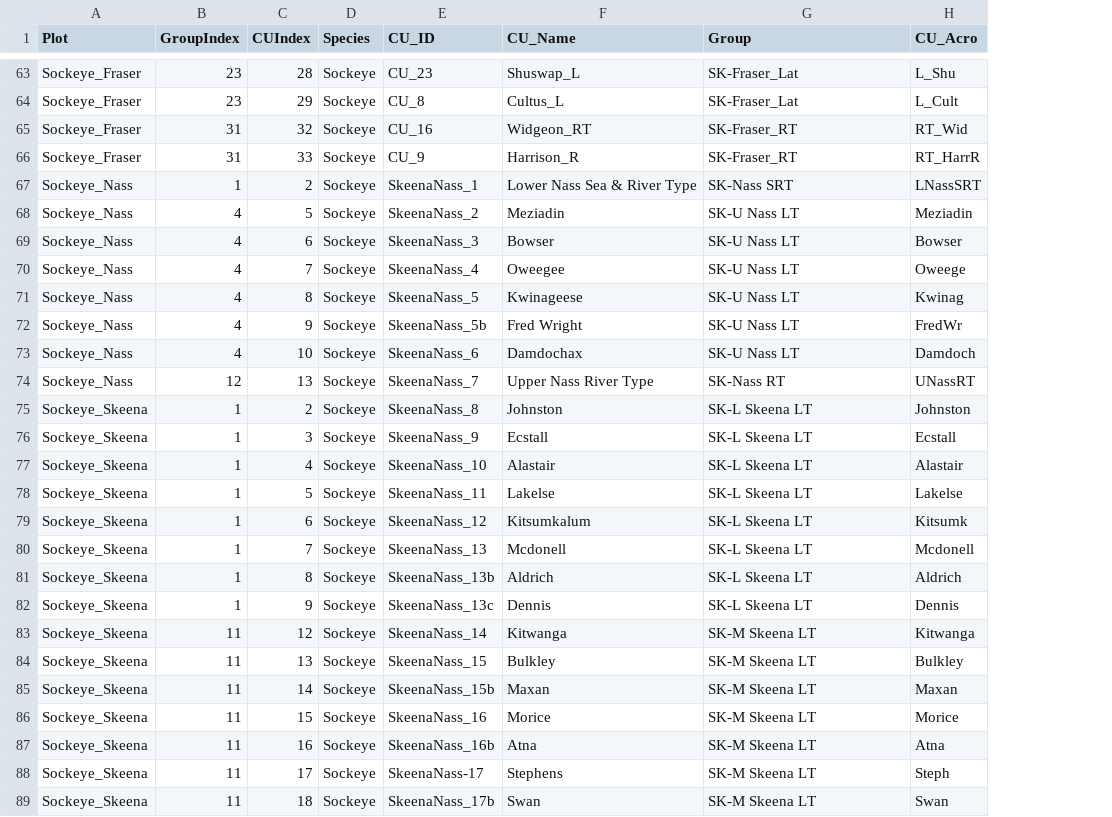
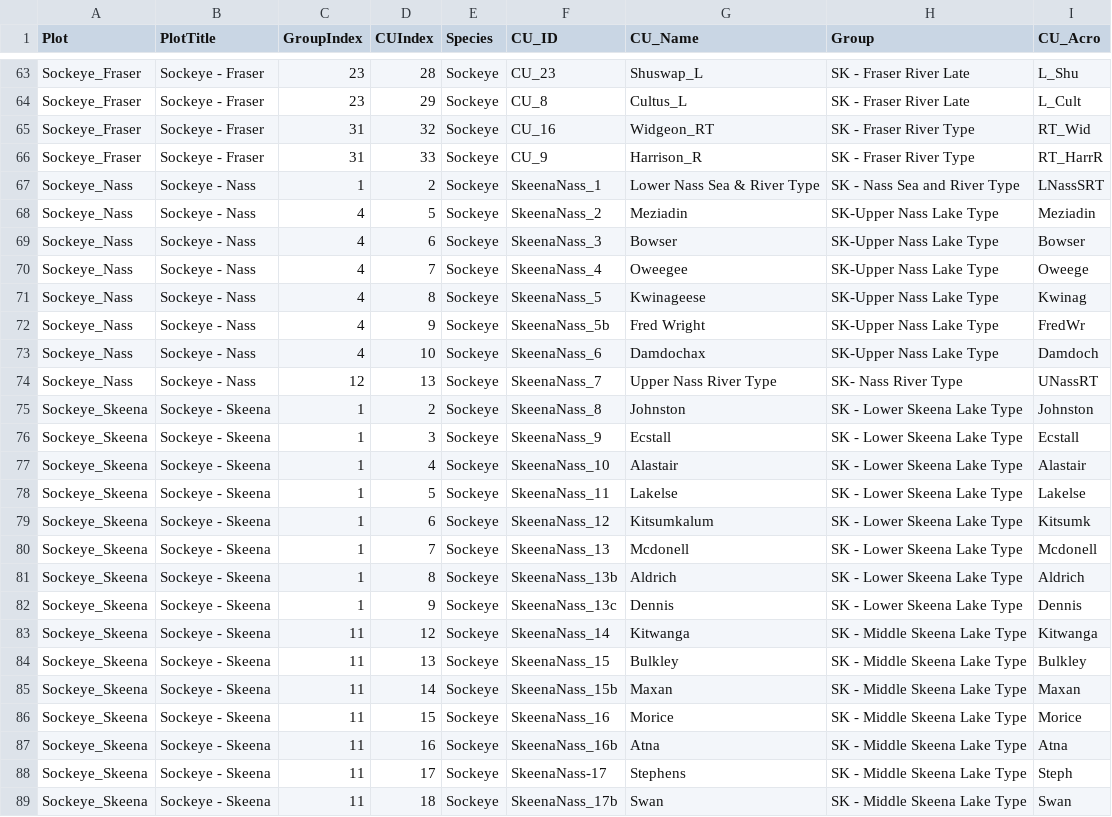
Before and after one commit to SOLV-Code/Scanner-Data-Processing, a CSV file: DATA_LOOKUP_FILES/TimelinePlot_Specs.csv, drawn as a sheet; only a part is shown, gaps mark what is left out; addresses are those after the commit; the diff covers the shown part only; the diff names each change by its address in the sheet, - before the commit and + after, or states it on an @@ line.

```diff
--- a/DATA_LOOKUP_FILES/TimelinePlot_Specs.csv
+++ b/DATA_LOOKUP_FILES/TimelinePlot_Specs.csv
+column B (PlotTitle), rows 63-89: Sockeye - Fraser | Sockeye - Fraser | Sockeye - Fraser | Sockeye - Fraser | Sockeye - Nass | Sockeye - Nass | Sockeye - Nass | Sockeye - Nass | Sockeye - Nass | Sockeye - Nass | Sockeye - Nass | Sockeye - Nass | Sockeye - Skeena | Sockeye - Skeena | Sockeye - Skeena | Sockeye - Skeena | Sockeye - Skeena | Sockeye - Skeena | Sockeye - Skeena | Sockeye - Skeena | Sockeye - Skeena | Sockeye - Skeena | Sockeye - Skeena | Sockeye - Skeena | Sockeye - Skeena | Sockeye - Skeena | Sockeye - Skeena
-H63:H64 (Group): SK-Fraser_Lat
+H63:H64 (Group): SK - Fraser River Late
-H65:H66 (Group): SK-Fraser_RT
+H65:H66 (Group): SK - Fraser River Type
-H67 (Group): SK-Nass SRT
+H67 (Group): SK - Nass Sea and River Type
-H68:H73 (Group): SK-U Nass LT
+H68:H73 (Group): SK-Upper Nass Lake Type
-H74 (Group): SK-Nass RT
+H74 (Group): SK- Nass River Type
-H75:H82 (Group): SK-L Skeena LT
+H75:H82 (Group): SK - Lower Skeena Lake Type
-H83:H89 (Group): SK-M Skeena LT
+H83:H89 (Group): SK - Middle Skeena Lake Type
```
Also changed, not shown: 13 added rows and 44 edited cells elsewhere in this file, DATA_OUT/MERGED_FLAT_FILE_BY_CU_SCANNER.csv, DATA_PROCESSING/MERGED_ESC_BY_CU_SUB.csv, 18 other files.
